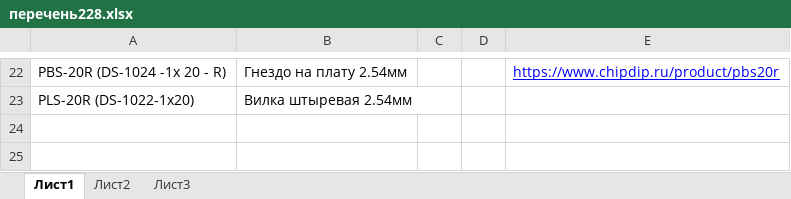
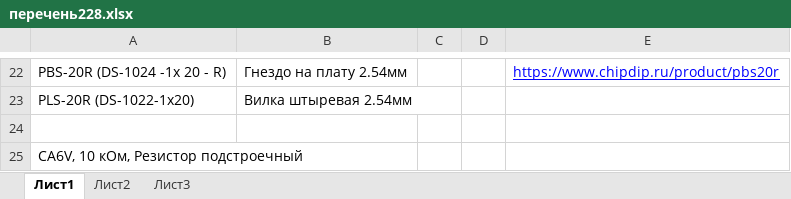
Before and after one commit to DmitrySmirnOFFF/FP_LCD68_ver1, an Excel workbook: перечень228.xlsx, sheet Лист1, drawn as a sheet; only a part is shown, gaps mark what is left out; values as stored, in another font and other column widths than the file's, no borders; the diff names each change by its address in the sheet, - before the commit and + after, or states it on an @@ line.

```diff
--- a/перечень228.xlsx (sheet Лист1)
+++ b/перечень228.xlsx (sheet Лист1)
+row 24: (empty)
+row 25: CA6V, 10 кОм, Резистор подстроечный
```
Also changed, not shown: 10 other files.
